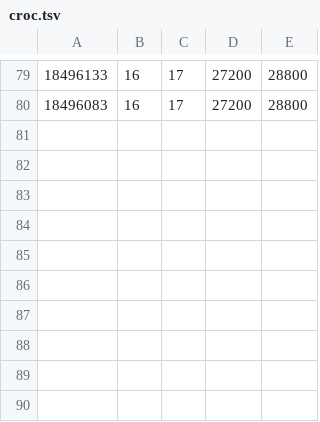
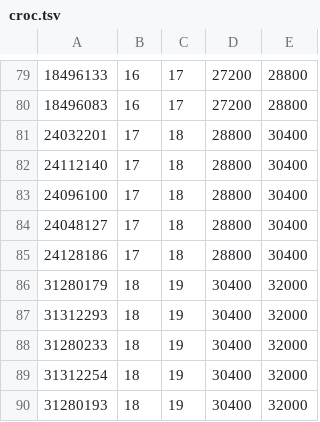
Before and after one commit to earthiverse/al-monster-leveling, a TSV file: data/croc.tsv, drawn as a sheet; only a part is shown, gaps mark what is left out; the diff names each change by its address in the sheet, - before the commit and + after, or states it on an @@ line.

```diff
--- a/data/croc.tsv
+++ b/data/croc.tsv
+row 81: 24032201 | 17 | 18 | 28800 | 30400
+row 82: 24112140 | 17 | 18 | 28800 | 30400
+row 83: 24096100 | 17 | 18 | 28800 | 30400
+row 84: 24048127 | 17 | 18 | 28800 | 30400
+row 85: 24128186 | 17 | 18 | 28800 | 30400
+row 86: 31280179 | 18 | 19 | 30400 | 32000
+row 87: 31312293 | 18 | 19 | 30400 | 32000
+row 88: 31280233 | 18 | 19 | 30400 | 32000
+row 89: 31312254 | 18 | 19 | 30400 | 32000
+row 90: 31280193 | 18 | 19 | 30400 | 32000
```
Also changed, not shown: data/crab.tsv, 1 other file.
